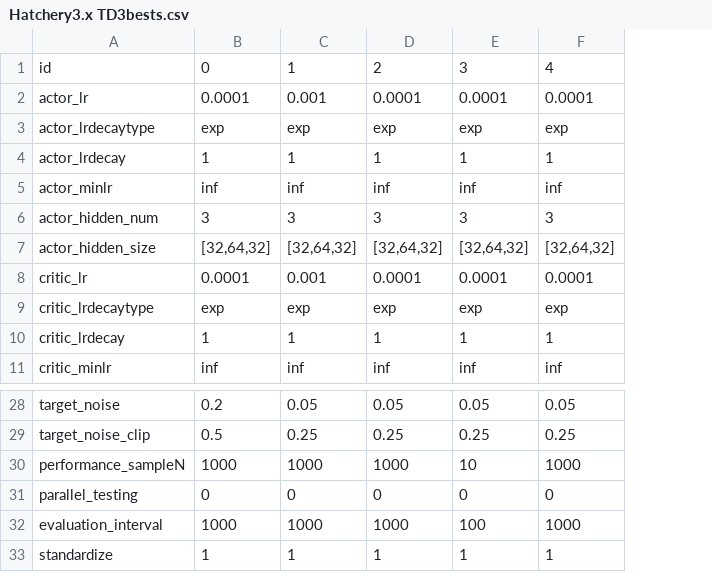
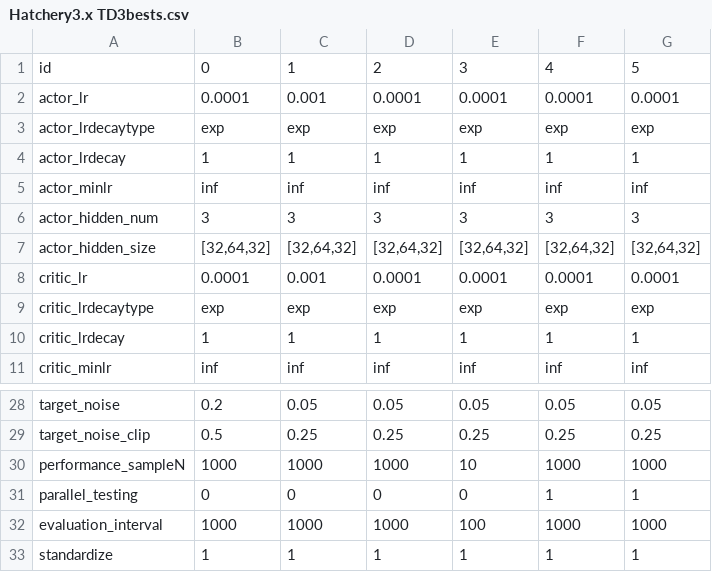
Before and after one commit to hyunseoky9/Hatchery-operation-2, a CSV file: hyperparamsets/Hatchery3.x TD3bests.csv, drawn as a sheet; only a part is shown, gaps mark what is left out; the diff names each change by its address in the sheet, - before the commit and + after, or states it on an @@ line.

```diff
--- a/hyperparamsets/Hatchery3.x TD3bests.csv
+++ b/hyperparamsets/Hatchery3.x TD3bests.csv
+column G, rows 1-11: 5 | 0.0001 | exp | 1 | inf | 3 | [32,64,32] | 0.0001 | exp | 1 | inf; rows 28-33: 0.05 | 0.25 | 1000 | 1 | 1000 | 1
-F31: 0
+F31: 1
```
Also changed, not shown: parameterization_hatchery3.1.csv, 4 other files.
